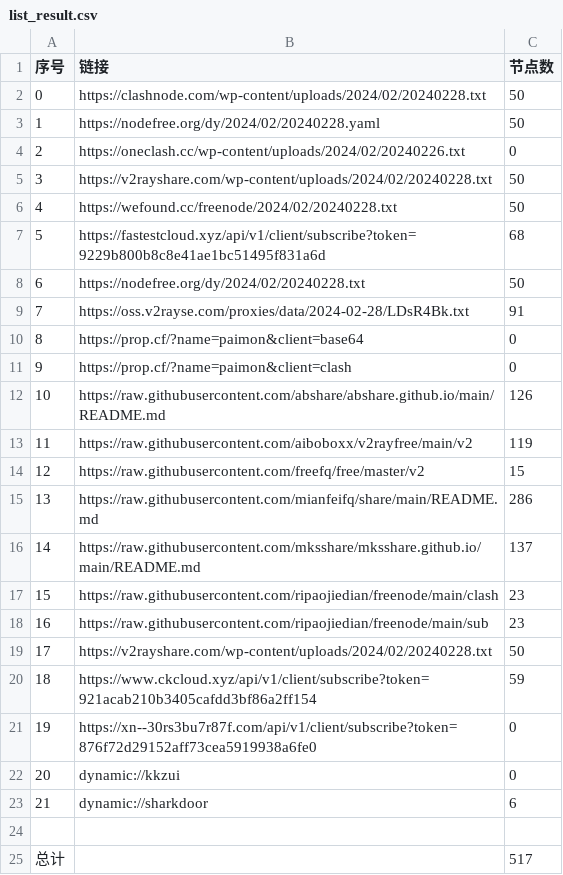
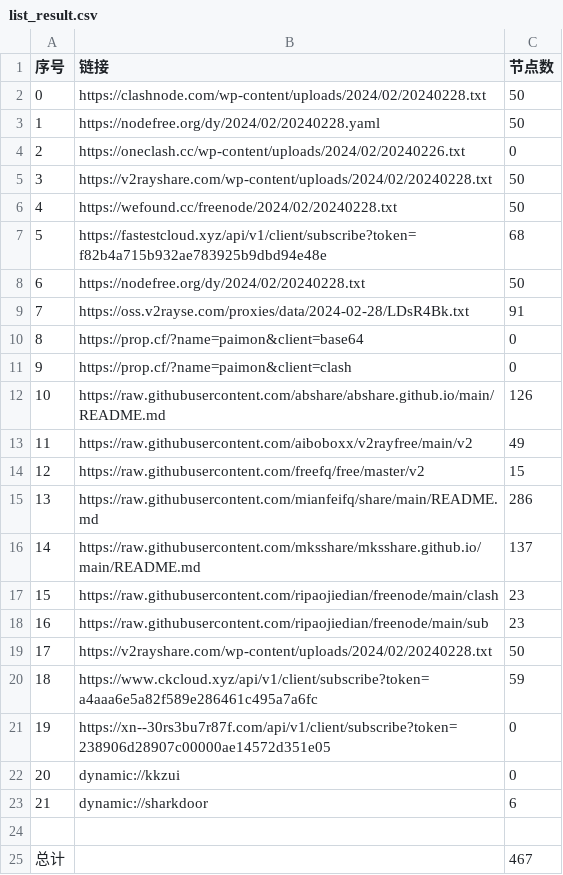
Before and after one commit to chengaopan/AutoMergePublicNodes, a CSV file: list_result.csv, drawn as a sheet.

```diff
--- a/list_result.csv
+++ b/list_result.csv
@@ -6,3 +6,3 @@
 4,https://wefound.cc/freenode/2024/02/20240228.txt,50
-5,https://fastestcloud.xyz/api/v1/client/subscribe?token=9229b800b8c8e41ae1bc51495f831a6d,68
+5,https://fastestcloud.xyz/api/v1/client/subscribe?token=f82b4a715b932ae783925b9dbd94e48e,68
 6,https://nodefree.org/dy/2024/02/20240228.txt,50
@@ -12,3 +12,3 @@
 10,https://raw.githubusercontent.com/abshare/abshare.github.io/main/README.md,126
-11,https://raw.githubusercontent.com/aiboboxx/v2rayfree/main/v2,119
+11,https://raw.githubusercontent.com/aiboboxx/v2rayfree/main/v2,49
 12,https://raw.githubusercontent.com/freefq/free/master/v2,15
@@ -19,4 +19,4 @@
 17,https://v2rayshare.com/wp-content/uploads/2024/02/20240228.txt,50
-18,https://www.ckcloud.xyz/api/v1/client/subscribe?token=921acab210b3405cafdd3bf86a2ff154,59
-19,https://xn--30rs3bu7r87f.com/api/v1/client/subscribe?token=876f72d29152aff73cea5919938a6fe0,0
+18,https://www.ckcloud.xyz/api/v1/client/subscribe?token=a4aaa6e5a82f589e286461c495a7a6fc,59
+19,https://xn--30rs3bu7r87f.com/api/v1/client/subscribe?token=238906d28907c00000ae14572d351e05,0
 20,dynamic://kkzui,0
@@ -24,2 +24,2 @@
 
-总计,,517
+总计,,467
```
Also changed, not shown: 10 other files.
